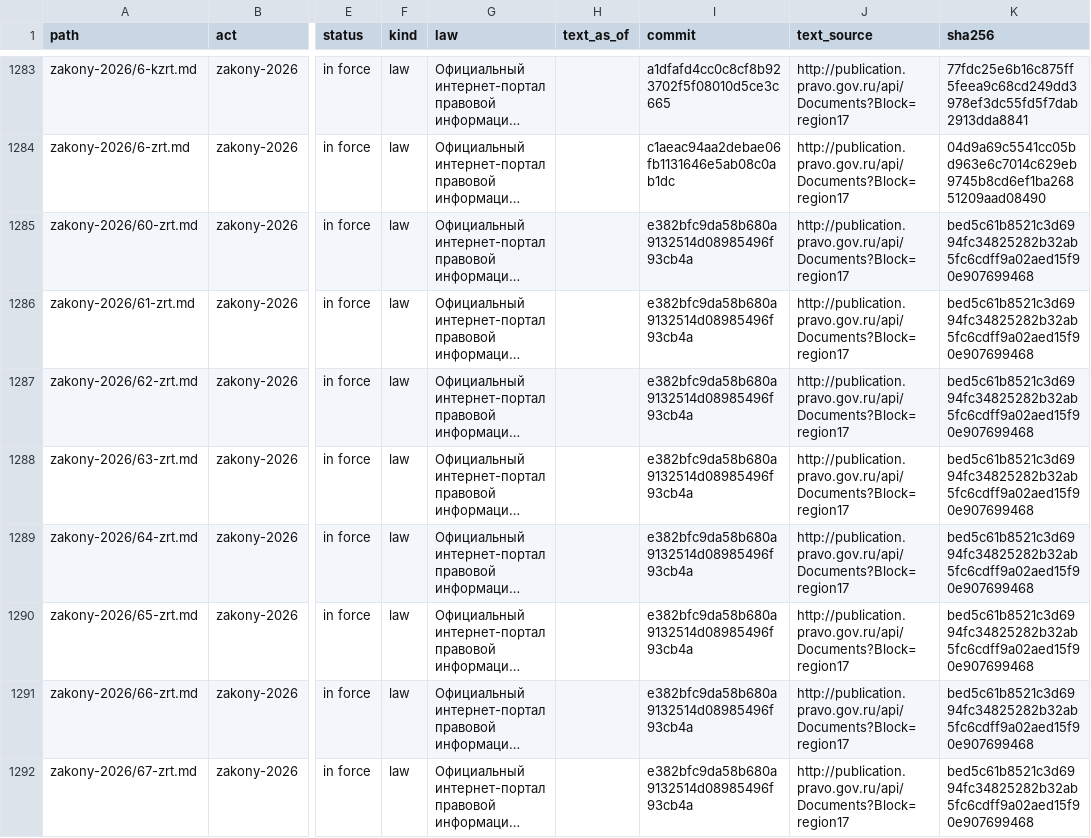
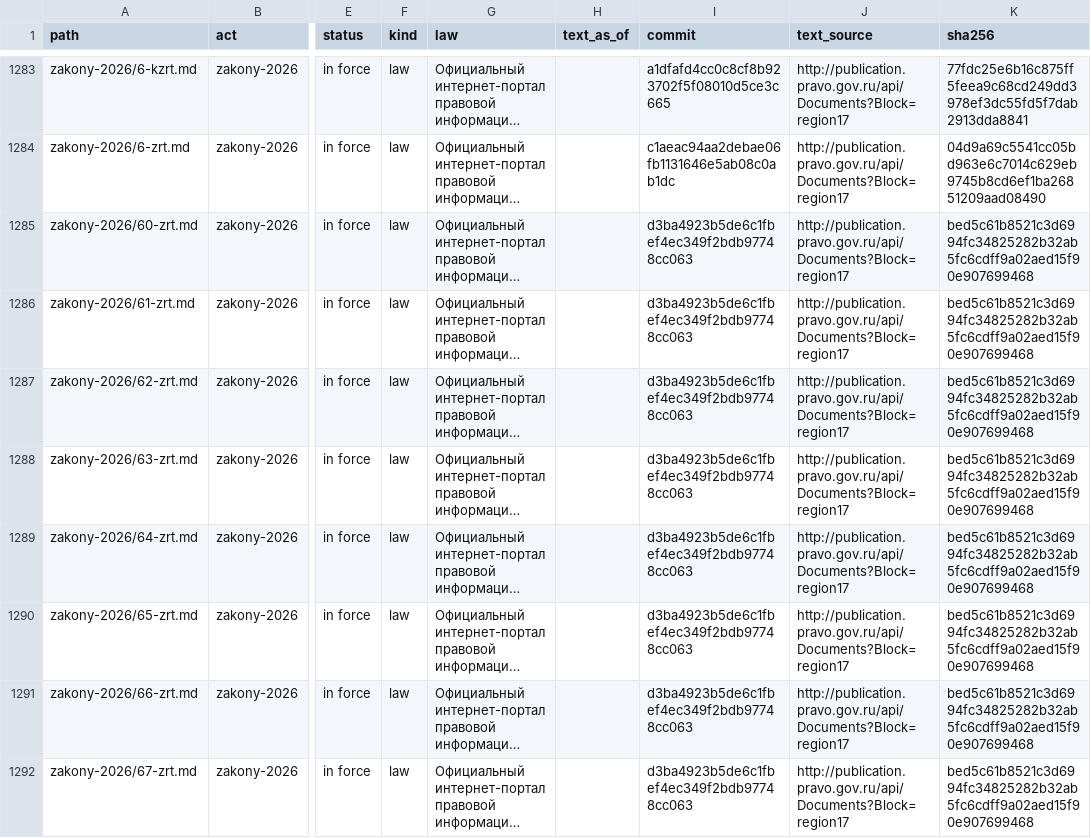
Before and after one commit to lexifina/russia-tuva-law, a TSV file: data/provisions.tsv, drawn as a sheet; only a part is shown, gaps mark what is left out; long unchanged cells end in …; the diff covers the shown part only; the diff names each change by its address in the sheet, - before the commit and + after, or states it on an @@ line.

```diff
--- a/data/provisions.tsv
+++ b/data/provisions.tsv
-I1285:I1292 (commit): e382bfc9da58b680a9132514d08985496f93cb4a
+I1285:I1292 (commit): d3ba4923b5de6c1fbef4ec349f2bdb97748cc063
```
Also changed, not shown: 1 added row and 4 edited cells elsewhere in this file, data/commits.csv, data/laws.csv, 6 other files.
